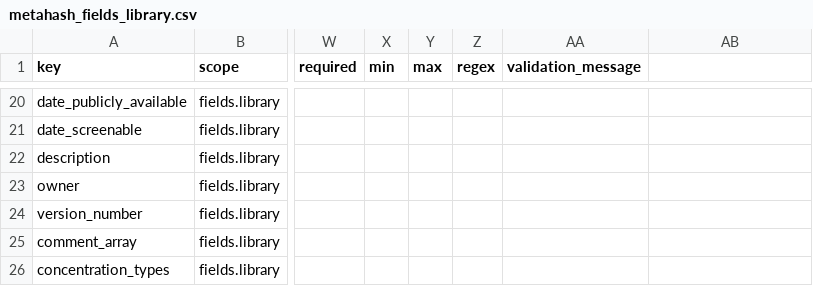
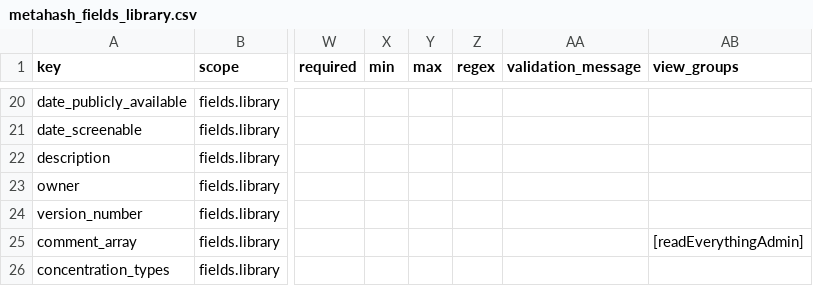
Before and after one commit to seanderickson/lims, a CSV file: db/static/api_init/metahash_fields_library.csv, drawn as a sheet; only a part is shown, gaps mark what is left out; the diff names each change by its address in the sheet, - before the commit and + after, or states it on an @@ line.

```diff
--- a/db/static/api_init/metahash_fields_library.csv
+++ b/db/static/api_init/metahash_fields_library.csv
-AB1: (empty)
+AB1: view_groups
-AB25 (view_groups): (empty)
+AB25 (view_groups): [readEverythingAdmin]
```
Also changed, not shown: db/static/api_init/metahash_fields_librarycopyplate.csv, db/static/api_init/metahash_fields_screen.csv, 14 other files.
